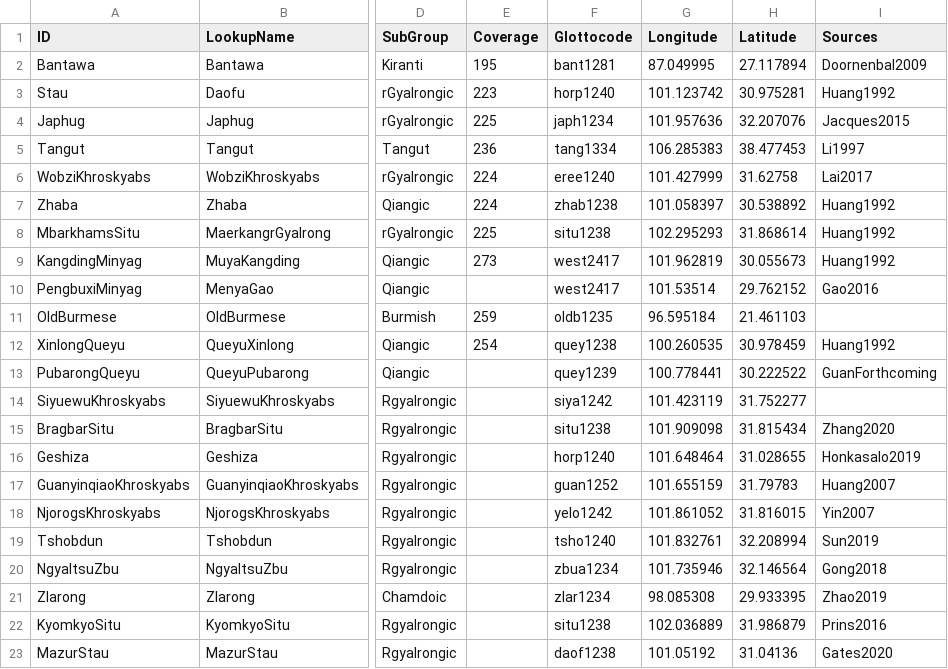
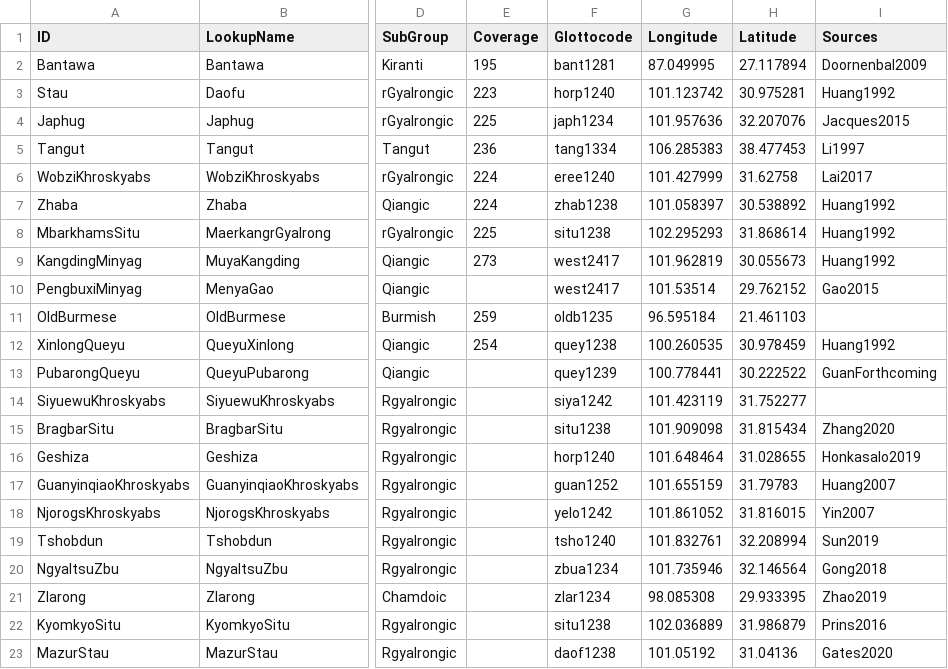
Before and after one commit to lexibank/lairgyalrong, a CSV file: etc/languages.csv, drawn as a sheet; only a part is shown, gaps mark what is left out; the diff names each change by its address in the sheet, - before the commit and + after, or states it on an @@ line.

Commit message:
Update languages.csv

```diff
--- a/etc/languages.csv
+++ b/etc/languages.csv
-I10 (Sources): Gao2016
+I10 (Sources): Gao2015
```
